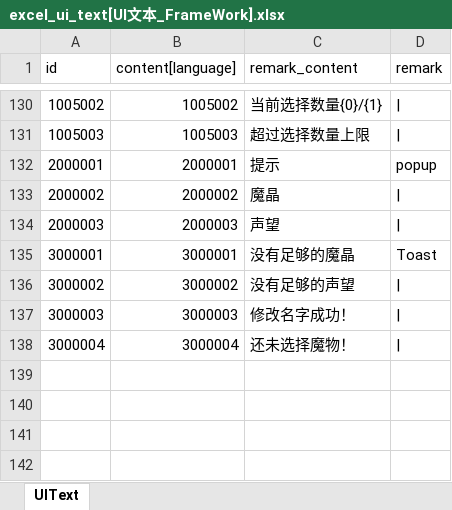
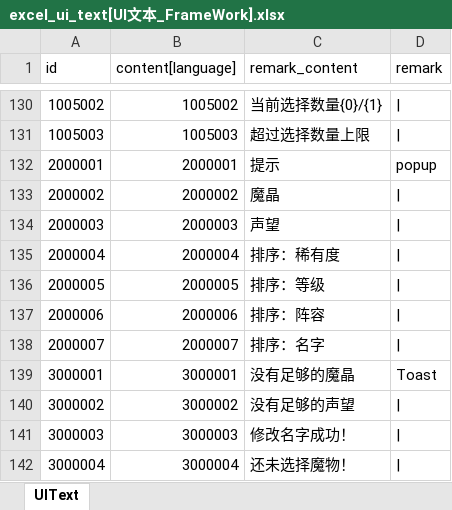
Before and after one commit to wobushiren79/DemonLordRoguelike, an Excel workbook: Demon Lord Roguelike/Assets/Data/Excel/excel_ui_text[UI文本_FrameWork].xlsx, sheet UIText, drawn as a sheet; only a part is shown, gaps mark what is left out; values as stored, in another font and other column widths than the file's, no borders; the diff names each change by its address in the sheet, - before the commit and + after, or states it on an @@ line.

```diff
--- a/Demon Lord Roguelike/Assets/Data/Excel/excel_ui_text[UI文本_FrameWork].xlsx (sheet UIText)
+++ b/Demon Lord Roguelike/Assets/Data/Excel/excel_ui_text[UI文本_FrameWork].xlsx (sheet UIText)
+row 135: 2000004 | 2000004 | 排序：稀有度
+row 136: 2000005 | 2000005 | 排序：等级
+row 137: 2000006 | 2000006 | 排序：阵容
+row 138: 2000007 | 2000007 | 排序：名字
```
Also changed, not shown: Demon Lord Roguelike/Assets/Data/Excel/excel_language[多语言_FrameWork].xlsx, 28 other files.
